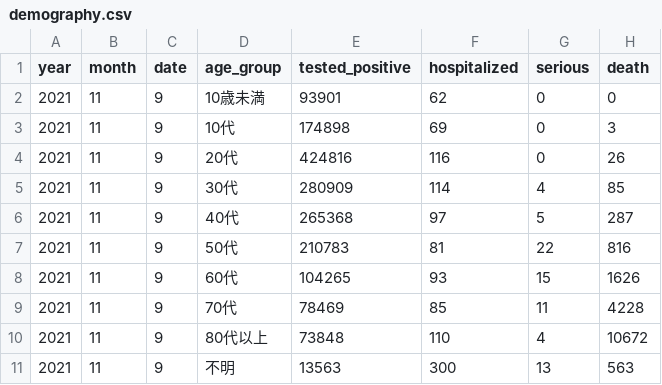
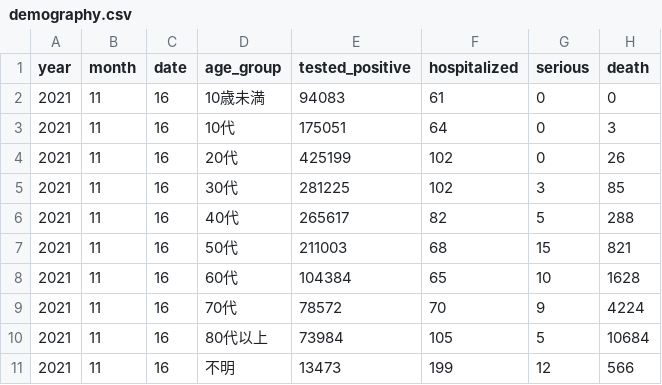
Before and after one commit to nyeoro-bong/vaccineRiskCalc, a CSV file: demography.csv, drawn as a sheet.

```diff
--- a/demography.csv
+++ b/demography.csv
@@ -1,11 +1,11 @@
 year,month,date,age_group,tested_positive,hospitalized,serious,death
-2021,11,9,10歳未満,93901,62,0,0
-2021,11,9,10代,174898,69,0,3
-2021,11,9,20代,424816,116,0,26
-2021,11,9,30代,280909,114,4,85
-2021,11,9,40代,265368,97,5,287
-2021,11,9,50代,210783,81,22,816
-2021,11,9,60代,104265,93,15,1626
-2021,11,9,70代,78469,85,11,4228
-2021,11,9,80代以上,73848,110,4,10672
-2021,11,9,不明,13563,300,13,563
+2021,11,16,10歳未満,94083,61,0,0
+2021,11,16,10代,175051,64,0,3
+2021,11,16,20代,425199,102,0,26
+2021,11,16,30代,281225,102,3,85
+2021,11,16,40代,265617,82,5,288
+2021,11,16,50代,211003,68,15,821
+2021,11,16,60代,104384,65,10,1628
+2021,11,16,70代,78572,70,9,4224
+2021,11,16,80代以上,73984,105,5,10684
+2021,11,16,不明,13473,199,12,566
```
Also changed, not shown: eRNumber.csv, 1 other file.
